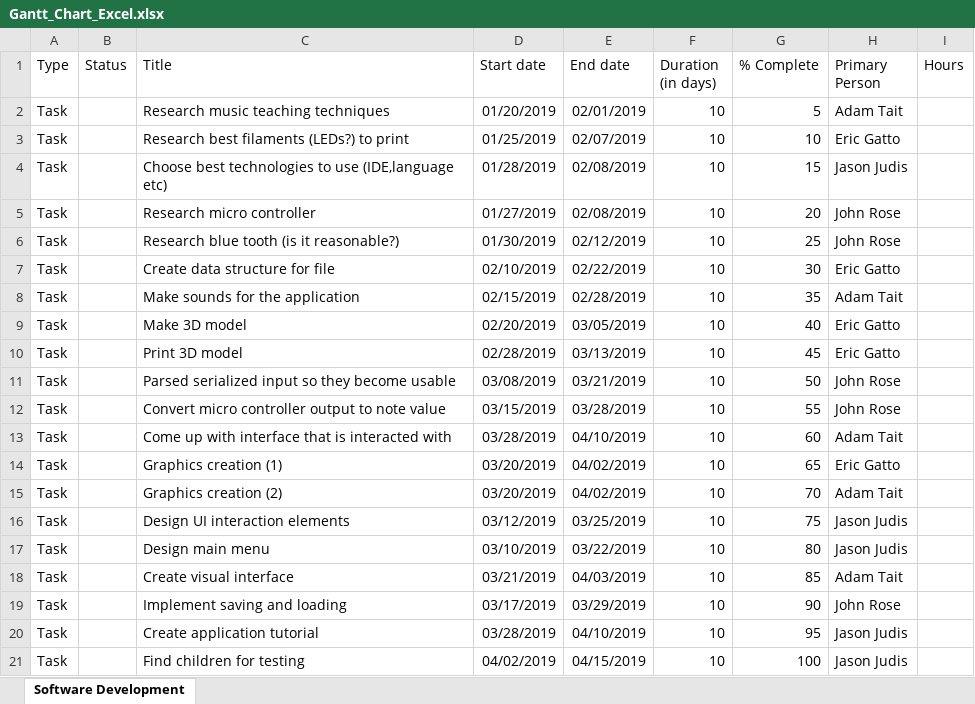
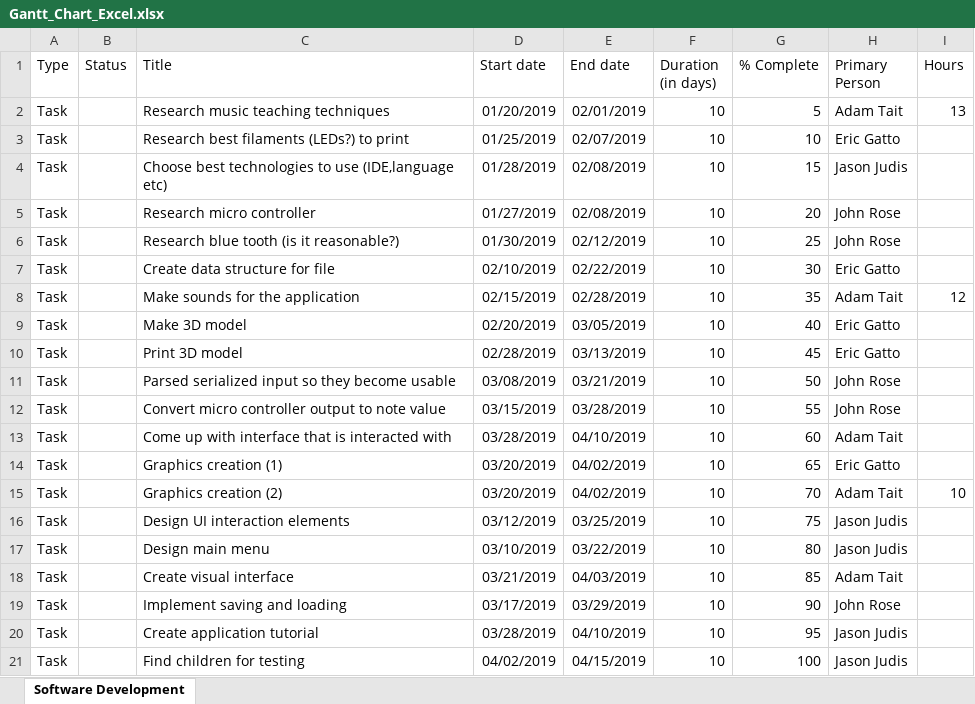
Before and after one commit to judisjt/seniordesign, an Excel workbook: Gantt_Chart_Excel.xlsx, sheet Software Development, drawn as a sheet; values as stored, in another font and other column widths than the file's, no borders; the diff names each change by its address in the sheet, - before the commit and + after, or states it on an @@ line.

Commit message:
Update Gantt_Chart_Excel.xlsx
Added Hours

```diff
--- a/Gantt_Chart_Excel.xlsx (sheet Software Development)
+++ b/Gantt_Chart_Excel.xlsx (sheet Software Development)
-I2 (Hours): (empty)
+I2 (Hours): 13
-I8 (Hours): (empty)
+I8 (Hours): 12
-I15 (Hours): (empty)
+I15 (Hours): 10
```
